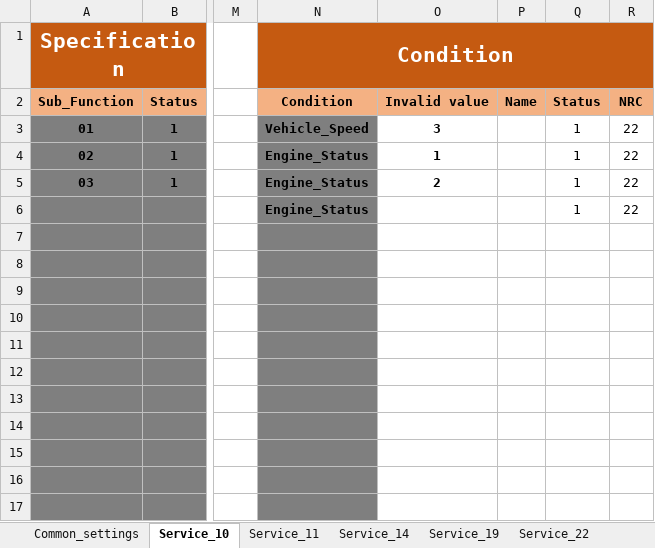
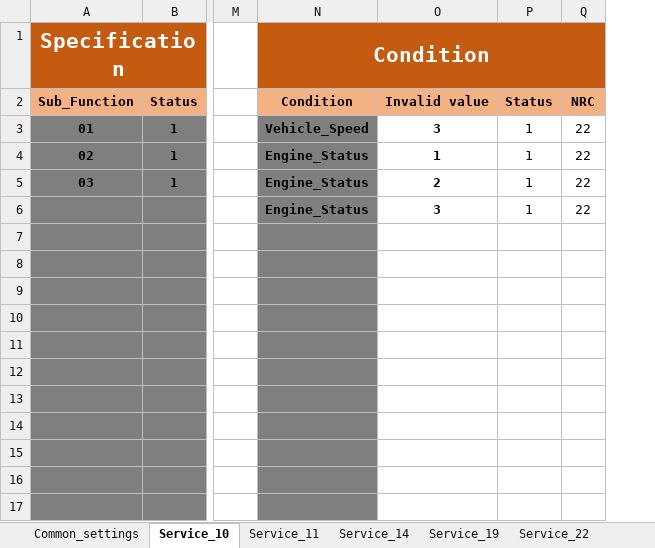
Before and after one commit to HyNguyenAnh/DCOM_TestcaseTool, an Excel workbook: dcomtestcasegeneration/Database/Database_template.xlsx, sheet Service_10, drawn as a sheet; only a part is shown, gaps mark what is left out; values as stored, in another font and other column widths than the file's, no borders; the diff names each change by its address in the sheet, - before the commit and + after, or states it on an @@ line.

```diff
--- a/dcomtestcasegeneration/Database/Database_template.xlsx (sheet Service_10)
+++ b/dcomtestcasegeneration/Database/Database_template.xlsx (sheet Service_10)
-column P, row 2: Name
-O6: (empty)
+O6: 3
```
Also changed, not shown: sheet Service_2E, sheet Service_22, sheet CanTP, sheet Service_11, sheet Service_85, sheet Service_28, 5 more sheets, dcomtestcasegeneration/Document/Database_template.xlsx, dcomtestcasegeneration/Source/dcom/bin/Debug/DB_Requirement/RequirementDB_SAIC_AS28_R1.0_DCOM.xlsx, 41 other files.
